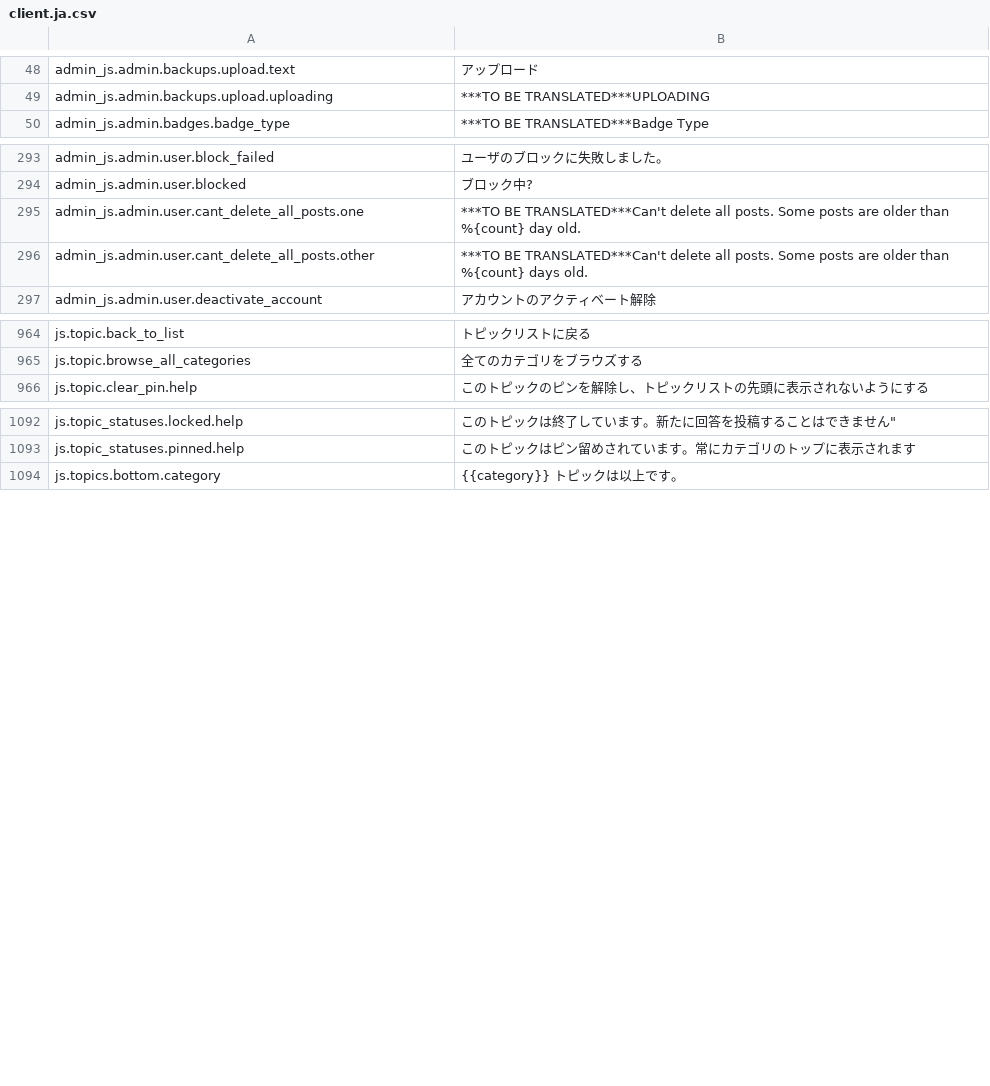
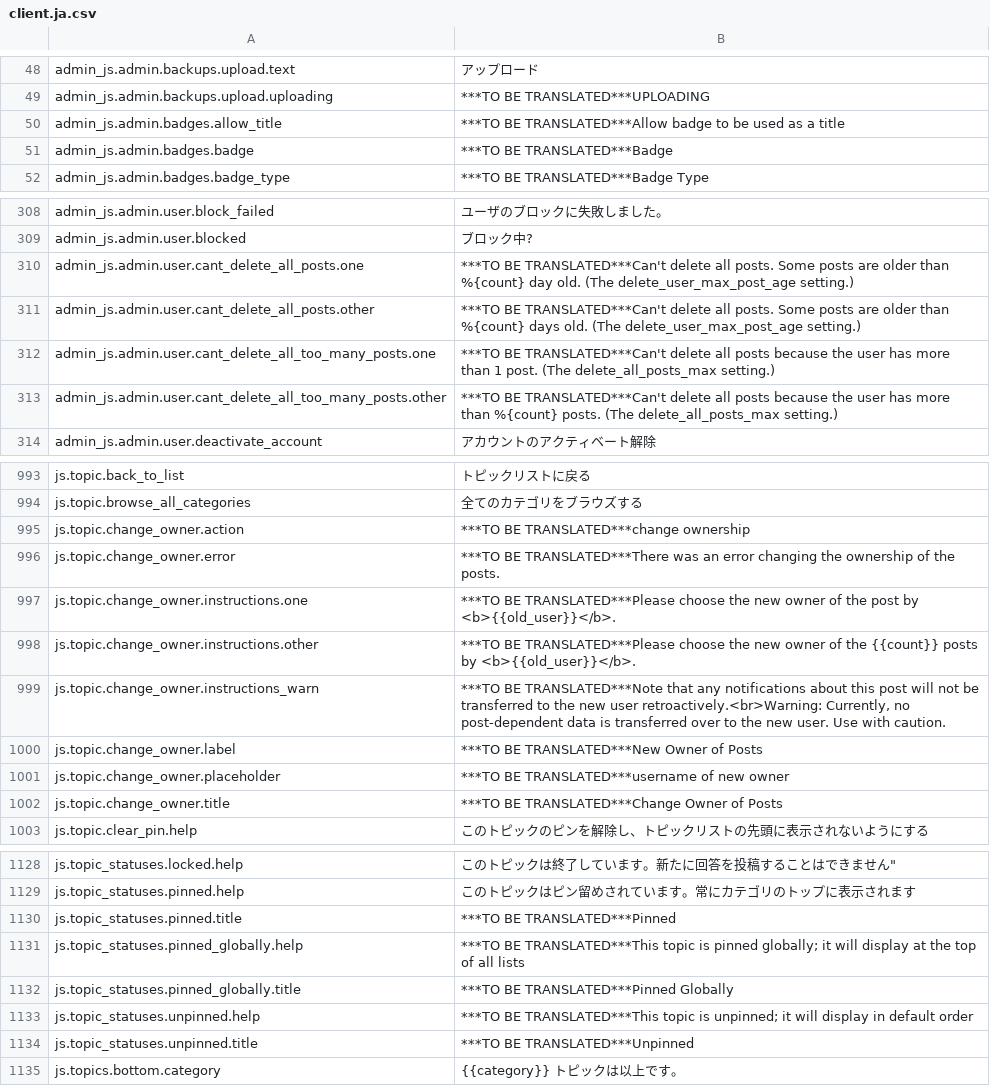
Before and after one commit to cotodama/discourse-ja-translation, a CSV file: client.ja.csv, drawn as a sheet; only a part is shown, gaps mark what is left out; the diff covers the shown part only.

```diff
--- a/client.ja.csv
+++ b/client.ja.csv
@@ -49,2 +49,4 @@ admin_js.admin.backups.upload.text,アップロード
 admin_js.admin.backups.upload.uploading,***TO BE TRANSLATED***UPLOADING
+admin_js.admin.badges.allow_title,***TO BE TRANSLATED***Allow badge to be used as a title
+admin_js.admin.badges.badge,***TO BE TRANSLATED***Badge
 admin_js.admin.badges.badge_type,***TO BE TRANSLATED***Badge Type
@@ -294,4 +309,6 @@ admin_js.admin.user.block_failed,ユーザのブロックに失敗しました
 admin_js.admin.user.blocked,ブロック中?
-admin_js.admin.user.cant_delete_all_posts.one,***TO BE TRANSLATED***Can't delete all posts. Some posts are older than %{count} day old.
-admin_js.admin.user.cant_delete_all_posts.other,***TO BE TRANSLATED***Can't delete all posts. Some posts are older than %{count} days old.
+admin_js.admin.user.cant_delete_all_posts.one,***TO BE TRANSLATED***Can't delete all posts. Some posts are older than %{count} day old. (The delete_user_max_post_age setting.)
+admin_js.admin.user.cant_delete_all_posts.other,***TO BE TRANSLATED***Can't delete all posts. Some posts are older than %{count} days old. (The delete_user_max_post_age setting.)
+admin_js.admin.user.cant_delete_all_too_many_posts.one,***TO BE TRANSLATED***Can't delete all posts because the user has more than 1 post. (The delete_all_posts_max setting.)
+admin_js.admin.user.cant_delete_all_too_many_posts.other,***TO BE TRANSLATED***Can't delete all posts because the user has more than %{count} posts.  (The delete_all_posts_max setting.)
 admin_js.admin.user.deactivate_account,アカウントのアクティベート解除
@@ -965,2 +994,10 @@ js.topic.back_to_list,トピックリストに戻る
 js.topic.browse_all_categories,全てのカテゴリをブラウズする
+js.topic.change_owner.action,***TO BE TRANSLATED***change ownership
+js.topic.change_owner.error,***TO BE TRANSLATED***There was an error changing the ownership of the posts.
+js.topic.change_owner.instructions.one,***TO BE TRANSLATED***Please choose the new owner of the post by <b>{{old_user}}</b>.
+js.topic.change_owner.instructions.other,***TO BE TRANSLATED***Please choose the new owner of the {{count}} posts by <b>{{old_user}}</b>.
+js.topic.change_owner.instructions_warn,"***TO BE TRANSLATED***Note that any notifications about this post will not be transferred to the new user retroactively.<br>Warning: Currently, no post-dependent data is transferred over to the new user. Use with caution."
+js.topic.change_owner.label,***TO BE TRANSLATED***New Owner of Posts
+js.topic.change_owner.placeholder,***TO BE TRANSLATED***username of new owner
+js.topic.change_owner.title,***TO BE TRANSLATED***Change Owner of Posts
 js.topic.clear_pin.help,このトピックのピンを解除し、トピックリストの先頭に表示されないようにする
@@ -1093,2 +1129,7 @@ js.topic_statuses.locked.help,"このトピックは終了しています。新
 js.topic_statuses.pinned.help,このトピックはピン留めされています。常にカテゴリのトップに表示されます
+js.topic_statuses.pinned.title,***TO BE TRANSLATED***Pinned
+js.topic_statuses.pinned_globally.help,***TO BE TRANSLATED***This topic is pinned globally; it will display at the top of all lists
+js.topic_statuses.pinned_globally.title,***TO BE TRANSLATED***Pinned Globally
+js.topic_statuses.unpinned.help,***TO BE TRANSLATED***This topic is unpinned; it will display in default order
+js.topic_statuses.unpinned.title,***TO BE TRANSLATED***Unpinned
 js.topics.bottom.category,{{category}} トピックは以上です。
```
Also changed, not shown: 26 added rows, 1 removed row and 3 edited cells elsewhere in this file, server.ja.csv.
